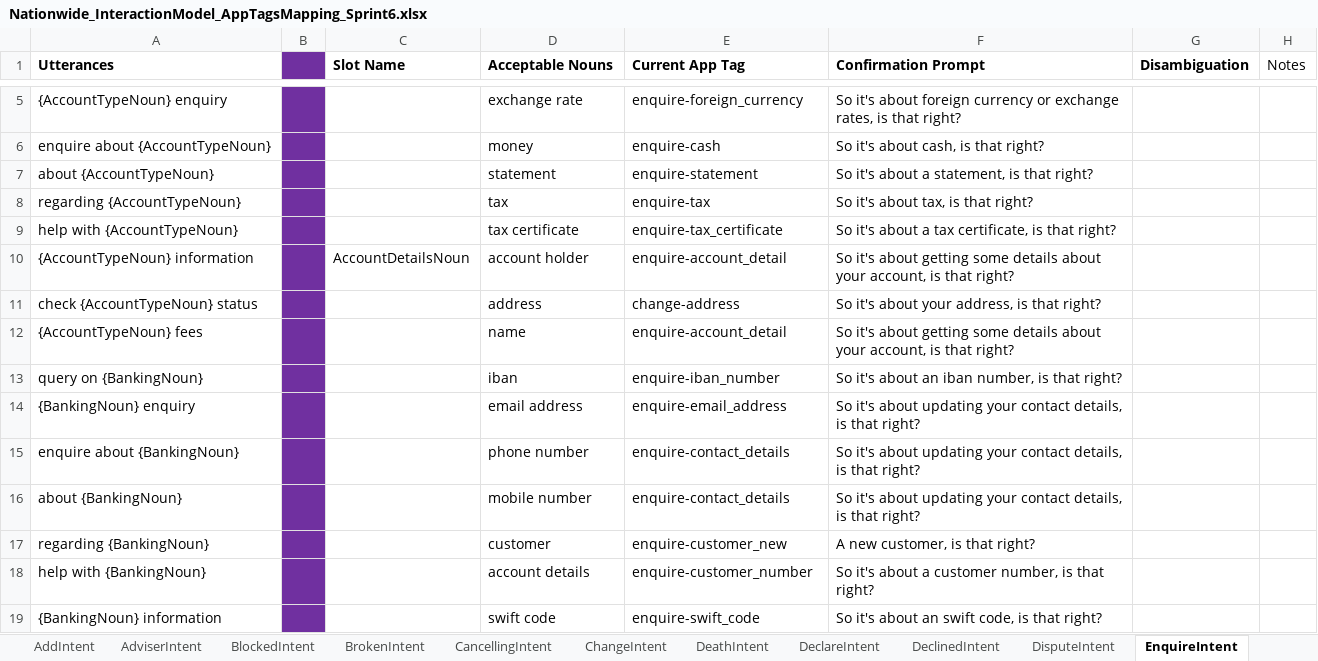
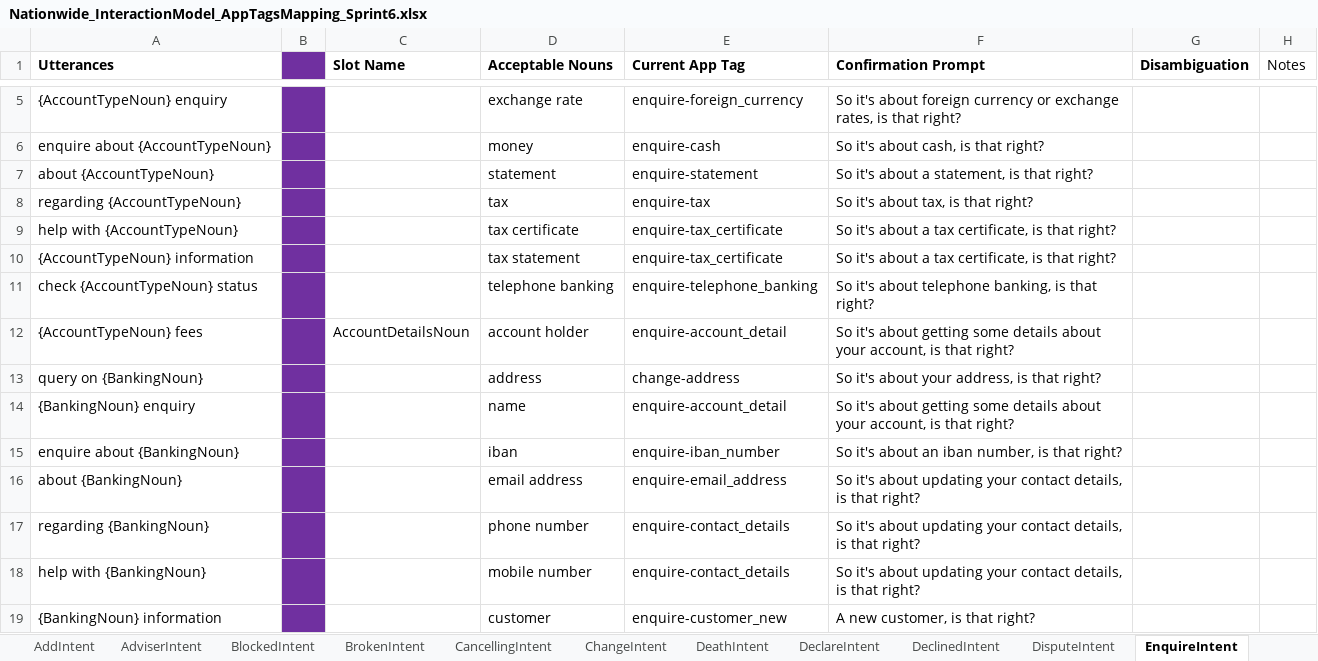
Before and after one commit to igareskisf/utterance-parser, an Excel workbook: data/Nationwide_InteractionModel_AppTagsMapping_Sprint6.xlsx, sheet EnquireIntent, drawn as a sheet; only a part is shown, gaps mark what is left out; values as stored, in another font and other column widths than the file's, no borders; the diff covers the shown part only; the diff names each change by its address in the sheet, - before the commit and + after, or states it on an @@ line.

```diff
--- a/data/Nationwide_InteractionModel_AppTagsMapping_Sprint6.xlsx (sheet EnquireIntent)
+++ b/data/Nationwide_InteractionModel_AppTagsMapping_Sprint6.xlsx (sheet EnquireIntent)
-C10 (Slot Name): AccountDetailsNoun
+C10 (Slot Name): (empty)
-D10 (Acceptable Nouns): account holder
+D10 (Acceptable Nouns): tax statement
-E10 (Current App Tag): enquire-account_detail
+E10 (Current App Tag): enquire-tax_certificate
-F10 (Confirmation Prompt): …it's about getting some details about your account, is that…
+F10 (Confirmation Prompt): …it's about a tax certificate, is that…
-D11 (Acceptable Nouns): address
+D11 (Acceptable Nouns): telephone banking
-E11 (Current App Tag): change-address
+E11 (Current App Tag): enquire-telephone_banking
-F11 (Confirmation Prompt): So it's about your address, is that right?
+F11 (Confirmation Prompt): So it's about telephone banking, is that right?
-C12 (Slot Name): (empty)
+C12 (Slot Name): AccountDetailsNoun
-D12 (Acceptable Nouns): name
+D12 (Acceptable Nouns): account holder
-D13 (Acceptable Nouns): iban
+D13 (Acceptable Nouns): address
-E13 (Current App Tag): enquire-iban_number
+E13 (Current App Tag): change-address
-F13 (Confirmation Prompt): So it's about an iban number, is that right?
+F13 (Confirmation Prompt): So it's about your address, is that right?
-D14 (Acceptable Nouns): email address
+D14 (Acceptable Nouns): name
-E14 (Current App Tag): enquire-email_address
+E14 (Current App Tag): enquire-account_detail
-F14 (Confirmation Prompt): …it's about updating your contact details, is that…
+F14 (Confirmation Prompt): …it's about getting some details about your account, is that…
-D15 (Acceptable Nouns): phone number
+D15 (Acceptable Nouns): iban
-E15 (Current App Tag): enquire-contact_details
+E15 (Current App Tag): enquire-iban_number
-F15 (Confirmation Prompt): …it's about updating your contact details, is that…
+F15 (Confirmation Prompt): …it's about an iban number, is that…
-D16 (Acceptable Nouns): mobile number
+D16 (Acceptable Nouns): email address
-E16 (Current App Tag): enquire-contact_details
+E16 (Current App Tag): enquire-email_address
-D17 (Acceptable Nouns): customer
+D17 (Acceptable Nouns): phone number
-E17 (Current App Tag): enquire-customer_new
+E17 (Current App Tag): enquire-contact_details
-F17 (Confirmation Prompt): A new customer, is that right?
+F17 (Confirmation Prompt): So it's about updating your contact details, is that right?
-D18 (Acceptable Nouns): account details
+D18 (Acceptable Nouns): mobile number
-E18 (Current App Tag): enquire-customer_number
+E18 (Current App Tag): enquire-contact_details
-F18 (Confirmation Prompt): …it's about a customer number, is that…
+F18 (Confirmation Prompt): …it's about updating your contact details, is that…
-D19 (Acceptable Nouns): swift code
+D19 (Acceptable Nouns): customer
-E19 (Current App Tag): enquire-swift_code
+E19 (Current App Tag): enquire-customer_new
-F19 (Confirmation Prompt): So it's about an swift code, is that right?
+F19 (Confirmation Prompt): A new customer, is that right?
```
Also changed, not shown: 46 added rows, 25 removed rows, 13 moved rows, 243 edited cells and cell formats elsewhere in this sheet, sheet {ReceivedIntent}, sheet Version Control, sheet IncorrectIntent, sheet LostIntent, sheet MissingIntent, sheet CancellingIntent, 16 more sheets, tf-helper/source/Nationwide_InteractionModel_AppTagsMapping_Sprint6.xlsx, 4 other files.
